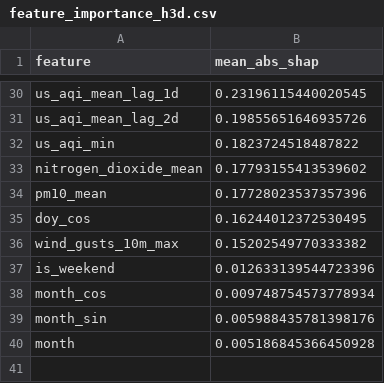
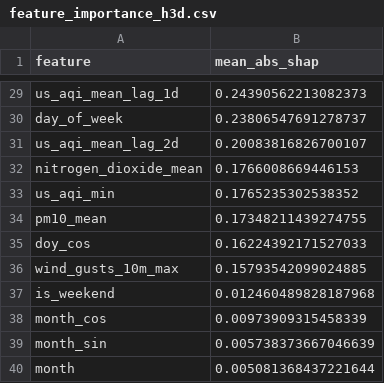
Before and after one commit to hariscs414/Pearls-AQI-Predictor, a CSV file: data/local_store/model_registry/feature_importance_h3d.csv, drawn as a sheet; only a part is shown, gaps mark what is left out; removed rows and columns are numbered as before the commit, all else as after; the diff covers the shown part only; the diff names each change by its address in the sheet, - before the commit and + after, or states it on an @@ line.

```diff
--- a/data/local_store/model_registry/feature_importance_h3d.csv
+++ b/data/local_store/model_registry/feature_importance_h3d.csv
-B29 (mean_abs_shap): 0.23196115440020545
+B29 (mean_abs_shap): 0.24390562213082373
+row 30: day_of_week | 0.23806547691278737
-B31 (mean_abs_shap): 0.19855651646935726
+B31 (mean_abs_shap): 0.20083816826700107
-row 32: us_aqi_min | 0.1823724518487822
-B32 (mean_abs_shap): 0.17793155413539602
+B32 (mean_abs_shap): 0.1766008669446153
+row 33: us_aqi_min | 0.1765235302538352
-B34 (mean_abs_shap): 0.17728023537357396
+B34 (mean_abs_shap): 0.17348211439274755
-B35 (mean_abs_shap): 0.16244012372530495
+B35 (mean_abs_shap): 0.16224392171527033
-B36 (mean_abs_shap): 0.15202549770333382
+B36 (mean_abs_shap): 0.15793542099024885
-B37 (mean_abs_shap): 0.012633139544723396
+B37 (mean_abs_shap): 0.012460489828187968
-B38 (mean_abs_shap): 0.009748754573778934
+B38 (mean_abs_shap): 0.00973909315458339
-B39 (mean_abs_shap): 0.005988435781398176
+B39 (mean_abs_shap): 0.005738373667046639
-B40 (mean_abs_shap): 0.005186845366450928
+B40 (mean_abs_shap): 0.005081368437221644
```
Also changed, not shown: 4 added rows, 5 removed rows and 23 edited cells elsewhere in this file, data/local_store/model_registry/feature_importance_h1d.csv, data/local_store/model_registry/feature_importance_h2d.csv, 6 other files.
